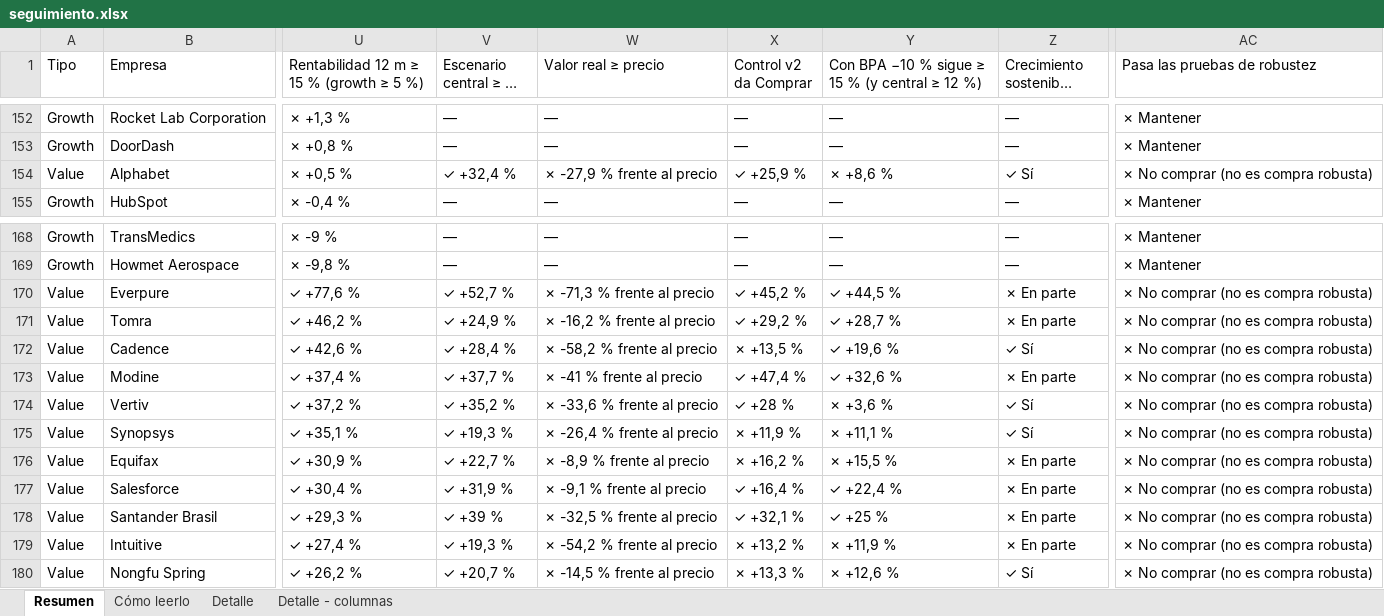
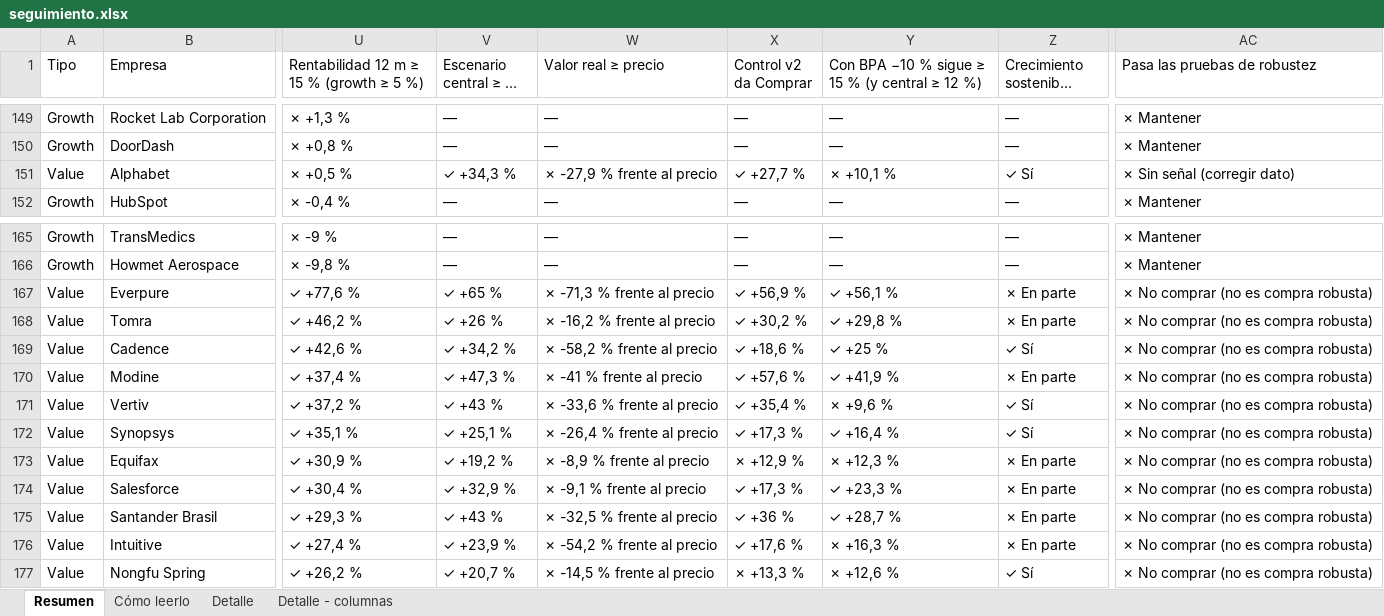
Before and after one commit to HotisS/analisis-inversion, an Excel workbook: seguimiento.xlsx, sheet Resumen, drawn as a sheet; only a part is shown, gaps mark what is left out; long unchanged cells end in …; values as stored, in another font and other column widths than the file's, no cell formats; addresses are those after the commit; the diff covers the shown part only; the diff names each change by its address in the sheet, - before the commit and + after, or states it on an @@ line.

```diff
--- a/seguimiento.xlsx (sheet Resumen)
+++ b/seguimiento.xlsx (sheet Resumen)
-V151 (Escenario central ≥ 12 %): ✓ +32,4 %
+V151 (Escenario central ≥ 12 %): ✓ +34,3 %
-X151 (Control v2 da Comprar): ✓ +25,9 %
+X151 (Control v2 da Comprar): ✓ +27,7 %
-Y151: ✗ +8,6 %
+Y151: ✗ +10,1 %
-AC151 (Pasa las pruebas de robustez): ✗ No comprar (no es compra robusta)
+AC151 (Pasa las pruebas de robustez): ✗ Sin señal (corregir dato)
-V167 (Escenario central ≥ 12 %): ✓ +52,7 %
+V167 (Escenario central ≥ 12 %): ✓ +65 %
-X167 (Control v2 da Comprar): ✓ +45,2 %
+X167 (Control v2 da Comprar): ✓ +56,9 %
-Y167: ✓ +44,5 %
+Y167: ✓ +56,1 %
-V168 (Escenario central ≥ 12 %): ✓ +24,9 %
+V168 (Escenario central ≥ 12 %): ✓ +26 %
-X168 (Control v2 da Comprar): ✓ +29,2 %
+X168 (Control v2 da Comprar): ✓ +30,2 %
-Y168: ✓ +28,7 %
+Y168: ✓ +29,8 %
-V169 (Escenario central ≥ 12 %): ✓ +28,4 %
+V169 (Escenario central ≥ 12 %): ✓ +34,2 %
-X169 (Control v2 da Comprar): ✗ +13,5 %
+X169 (Control v2 da Comprar): ✓ +18,6 %
-Y169: ✓ +19,6 %
+Y169: ✓ +25 %
-V170 (Escenario central ≥ 12 %): ✓ +37,7 %
+V170 (Escenario central ≥ 12 %): ✓ +47,3 %
-X170 (Control v2 da Comprar): ✓ +47,4 %
+X170 (Control v2 da Comprar): ✓ +57,6 %
-Y170: ✓ +32,6 %
+Y170: ✓ +41,9 %
-V171 (Escenario central ≥ 12 %): ✓ +35,2 %
+V171 (Escenario central ≥ 12 %): ✓ +43 %
-X171 (Control v2 da Comprar): ✓ +28 %
+X171 (Control v2 da Comprar): ✓ +35,4 %
-Y171: ✗ +3,6 %
+Y171: ✗ +9,6 %
-V172 (Escenario central ≥ 12 %): ✓ +19,3 %
+V172 (Escenario central ≥ 12 %): ✓ +25,1 %
-X172 (Control v2 da Comprar): ✗ +11,9 %
+X172 (Control v2 da Comprar): ✓ +17,3 %
-Y172: ✗ +11,1 %
+Y172: ✓ +16,4 %
-V173 (Escenario central ≥ 12 %): ✓ +22,7 %
+V173 (Escenario central ≥ 12 %): ✓ +19,2 %
-X173 (Control v2 da Comprar): ✗ +16,2 %
+X173 (Control v2 da Comprar): ✗ +12,9 %
-Y173: ✗ +15,5 %
+Y173: ✗ +12,3 %
-V174 (Escenario central ≥ 12 %): ✓ +31,9 %
+V174 (Escenario central ≥ 12 %): ✓ +32,9 %
-X174 (Control v2 da Comprar): ✓ +16,4 %
+X174 (Control v2 da Comprar): ✓ +17,3 %
-Y174: ✓ +22,4 %
+Y174: ✓ +23,3 %
-V175 (Escenario central ≥ 12 %): ✓ +39 %
+V175 (Escenario central ≥ 12 %): ✓ +43 %
-X175 (Control v2 da Comprar): ✓ +32,1 %
+X175 (Control v2 da Comprar): ✓ +36 %
-Y175: ✓ +25 %
+Y175: ✓ +28,7 %
-V176 (Escenario central ≥ 12 %): ✓ +19,3 %
+V176 (Escenario central ≥ 12 %): ✓ +23,9 %
-X176 (Control v2 da Comprar): ✗ +13,2 %
+X176 (Control v2 da Comprar): ✓ +17,6 %
-Y176: ✗ +11,9 %
+Y176: ✗ +16,3 %
```
Also changed, not shown: 10 added rows, 10 removed rows and 962 edited cells elsewhere in this sheet, cell formats, 32 other files.
